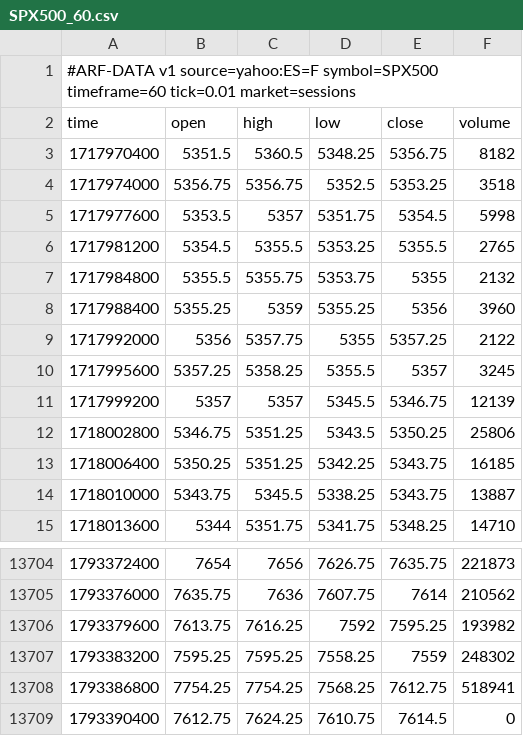
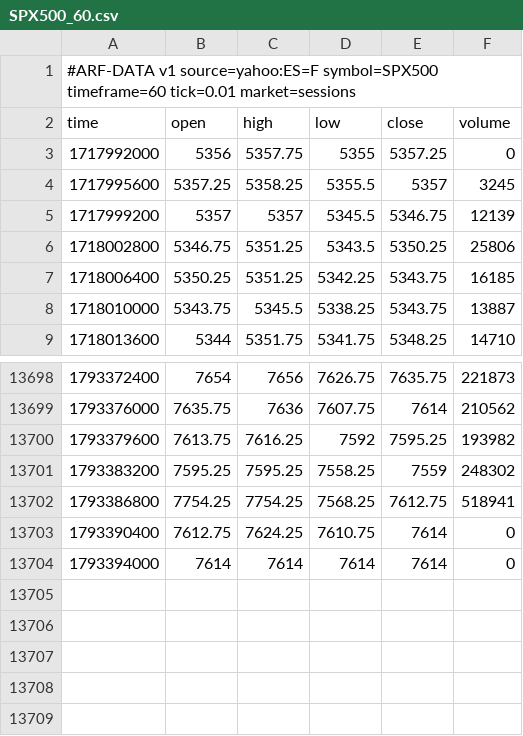
Before and after one commit to Dezmortual/Claude-, a CSV file: arf-os-studio/platform/data/SPX500_60.csv, drawn as a sheet; only a part is shown, gaps mark what is left out.

```diff
--- a/arf-os-studio/platform/data/SPX500_60.csv
+++ b/arf-os-studio/platform/data/SPX500_60.csv
@@ -2,9 +2,3 @@
 time,open,high,low,close,volume
-1717970400,5351.5,5360.5,5348.25,5356.75,8182
-1717974000,5356.75,5356.75,5352.5,5353.25,3518
-1717977600,5353.5,5357,5351.75,5354.5,5998
-1717981200,5354.5,5355.5,5353.25,5355.5,2765
-1717984800,5355.5,5355.75,5353.75,5355,2132
-1717988400,5355.25,5359,5355.25,5356,3960
-1717992000,5356,5357.75,5355,5357.25,2122
+1717992000,5356,5357.75,5355,5357.25,0
 1717995600,5357.25,5358.25,5355.5,5357,3245
@@ -13708,2 +13702,3 @@ time,open,high,low,close,volume
 1793386800,7754.25,7754.25,7568.25,7612.75,518941
-1793390400,7612.75,7624.25,7610.75,7614.5,0
+1793390400,7612.75,7624.25,7610.75,7614,0
+1793394000,7614,7614,7614,7614,0
```
Also changed, not shown: arf-os-studio/platform/data/NAS100_60.csv, arf-os-studio/platform/data/PAXGUSDT_60.csv, 37 other files.
